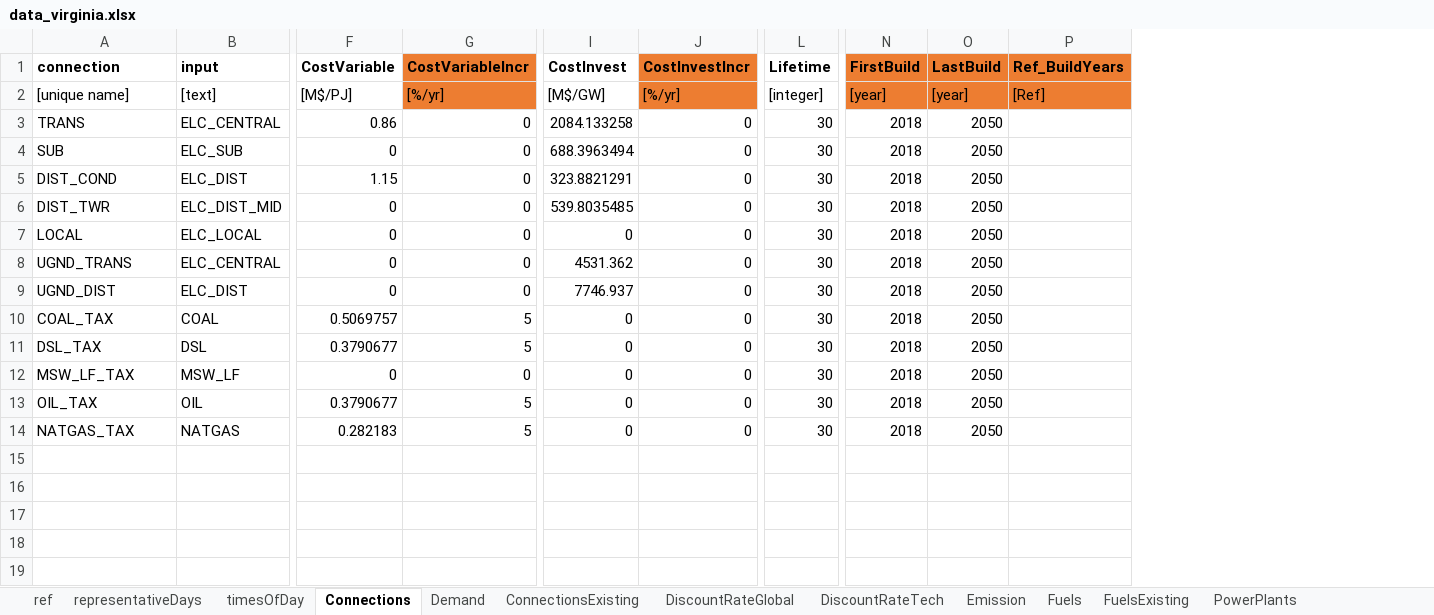
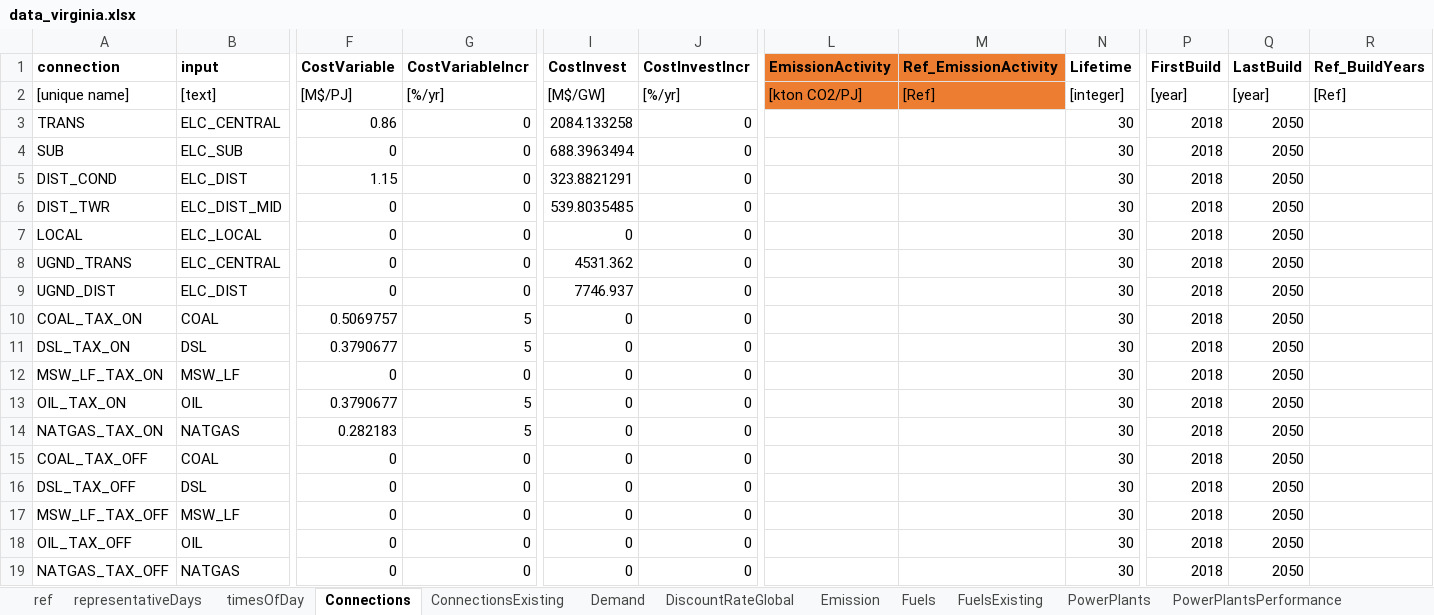
Before and after one commit to coopercenter/temoa-va, an Excel workbook: virginia/data/data_virginia.xlsx, sheet Connections, drawn as a sheet; only a part is shown, gaps mark what is left out; values as stored, in another font and other column widths than the file's, no borders; addresses are those after the commit; rows hold the shown columns only; the diff names each change by its address in the sheet, - before the commit and + after, or states it on an @@ line.

```diff
--- a/virginia/data/data_virginia.xlsx (sheet Connections)
+++ b/virginia/data/data_virginia.xlsx (sheet Connections)
-sheet tab: DiscountRateTech
@@ sheet tab order changed: ref | representativeDays | timesOfDay | Connections | ConnectionsExisting | Demand | DiscountRateGlobal | Emission | Fuels | FuelsExisting | PowerPlants | PowerPlantsPerformance @@
+column L (EmissionActivity), row 2: [kton CO2/PJ]
+column M (Ref_EmissionActivity), row 2: [Ref]
-G1:G2 fill: #ED7D31
+G1:G2 fill: none
-J1:J2 fill: #ED7D31
+J1:J2 fill: none
-P1:R2 fill: #ED7D31
+P1:R2 fill: none
-A10 (connection): COAL_TAX
+A10 (connection): COAL_TAX_ON
-A11 (connection): DSL_TAX
+A11 (connection): DSL_TAX_ON
-A12 (connection): MSW_LF_TAX
+A12 (connection): MSW_LF_TAX_ON
-A13 (connection): OIL_TAX
+A13 (connection): OIL_TAX_ON
-A14 (connection): NATGAS_TAX
+A14 (connection): NATGAS_TAX_ON
+row 15: COAL_TAX_OFF | COAL | 0 | 0 | 0 | 0 |  |  | 30 | 2018 | 2050
+row 16: DSL_TAX_OFF | DSL | 0 | 0 | 0 | 0 |  |  | 30 | 2018 | 2050
+row 17: MSW_LF_TAX_OFF | MSW_LF | 0 | 0 | 0 | 0 |  |  | 30 | 2018 | 2050
+row 18: OIL_TAX_OFF | OIL | 0 | 0 | 0 | 0 |  |  | 30 | 2018 | 2050
+row 19: NATGAS_TAX_OFF | NATGAS | 0 | 0 | 0 | 0 |  |  | 30 | 2018 | 2050
```
Also changed, not shown: sheet capacityFactorTOD, sheet Fuels, sheet PowerPlantsCosts, sheet PowerPlantsConstraints, virginia/data/scenarios_multiple.xlsx, 19 other files.
